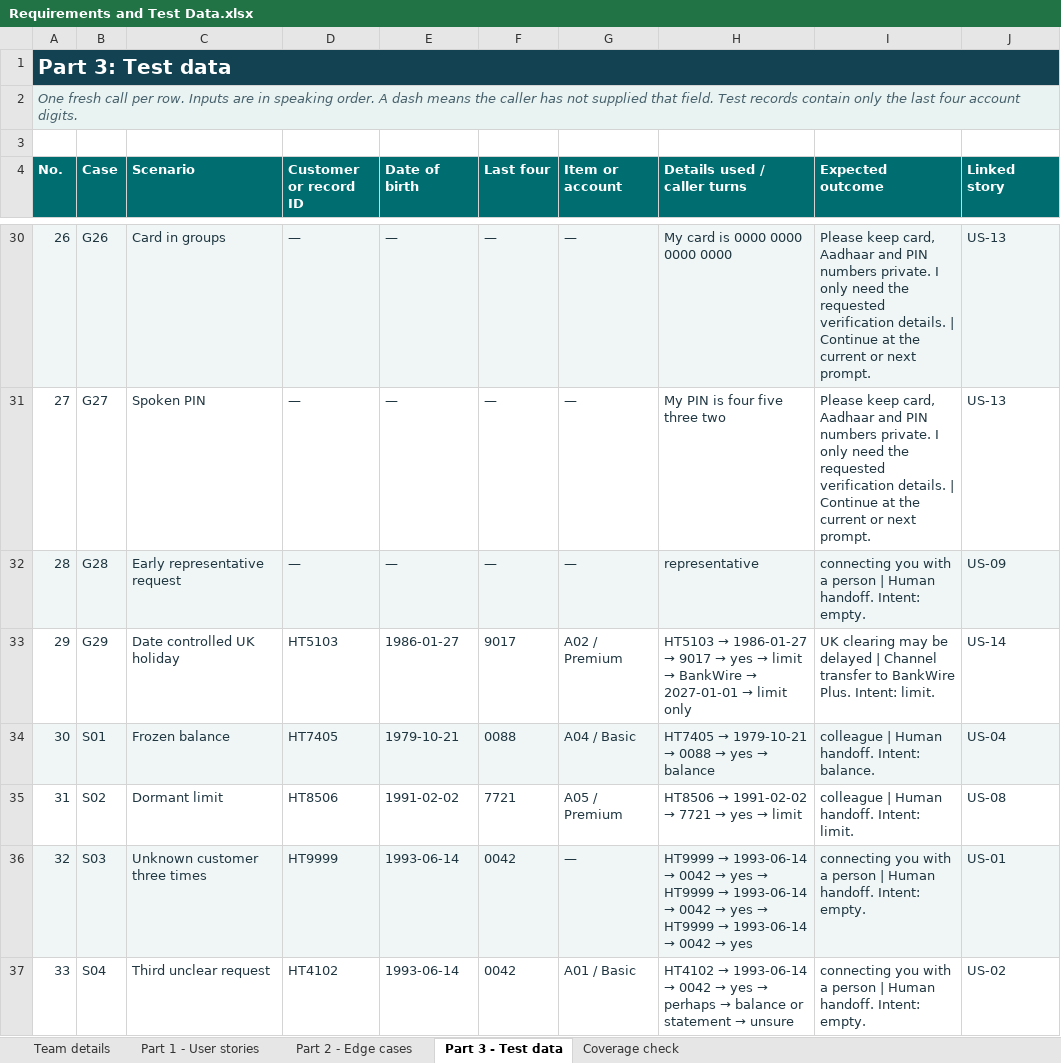
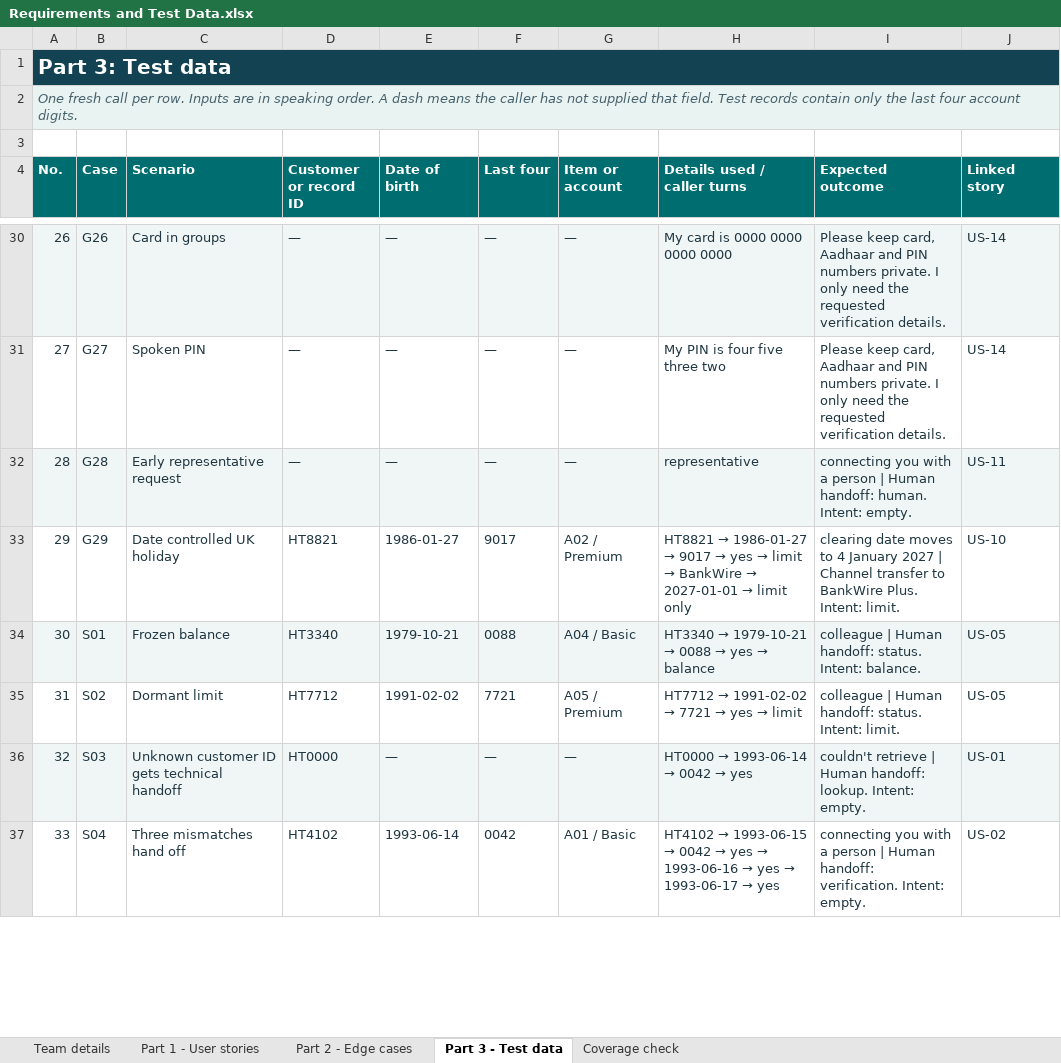
Before and after one commit to Sahil-2006/Bank-Account-Services-Voice-Helpline, an Excel workbook: submission/Requirements and Test Data.xlsx, sheet Part 3 - Test data, drawn as a sheet; only a part is shown, gaps mark what is left out; values as stored, in another font and other column widths than the file's, no borders; the diff covers the shown part only; the diff names each change by its address in the sheet, - before the commit and + after, or states it on an @@ line.

```diff
--- a/submission/Requirements and Test Data.xlsx (sheet Part 3 - Test data)
+++ b/submission/Requirements and Test Data.xlsx (sheet Part 3 - Test data)
-I30:I31 (Expected outcome): …verification details. | Continue at the current or next prompt.
+I30:I31 (Expected outcome): …verification details.
-J30:J31 (Linked story): US-13
+J30:J31 (Linked story): US-14
-I32 (Expected outcome): …| Human handoff. Intent: empty.
+I32 (Expected outcome): …| Human handoff: human. Intent: empty.
-J32 (Linked story): US-09
+J32 (Linked story): US-11
-D33 (Customer or record ID): HT5103
+D33 (Customer or record ID): HT8821
@@ H33 (Details used / caller turns): HT5103 → 1986-01-27… → HT8821 → 1986-01-27… @@
-I33 (Expected outcome): UK clearing may be delayed | Channel…
+I33 (Expected outcome): clearing date moves to 4 January 2027 | Channel…
-J33 (Linked story): US-14
+J33 (Linked story): US-10
-D34 (Customer or record ID): HT7405
+D34 (Customer or record ID): HT3340
@@ H34 (Details used / caller turns): HT7405 → 1979-10-21 → 0088 → yes → balance → HT3340 → 1979-10-21 → 0088 → yes → balance @@
-I34 (Expected outcome): …| Human handoff. Intent: balance.
+I34 (Expected outcome): …| Human handoff: status. Intent: balance.
-J34 (Linked story): US-04
+J34 (Linked story): US-05
-D35 (Customer or record ID): HT8506
+D35 (Customer or record ID): HT7712
@@ H35 (Details used / caller turns): HT8506 → 1991-02-02 → 7721 → yes → limit → HT7712 → 1991-02-02 → 7721 → yes → limit @@
-I35 (Expected outcome): colleague | Human handoff. Intent: limit.
+I35 (Expected outcome): colleague | Human handoff: status. Intent: limit.
-J35 (Linked story): US-08
+J35 (Linked story): US-05
-C36 (Scenario): Unknown customer three times
+C36 (Scenario): Unknown customer ID gets technical handoff
-D36 (Customer or record ID): HT9999
+D36 (Customer or record ID): HT0000
-E36 (Date of birth): 1993-06-14
+E36 (Date of birth): —
-F36 (Last four): 0042
+F36 (Last four): —
@@ H36 (Details used / caller turns): HT9999 → 1993-06-14 → 0042 → yes → HT9999 → 1993-06-14 → 0042 → yes → HT9999 → 1993-06-14… → HT0000 → 1993-06-14… @@
-I36 (Expected outcome): connecting you with a person | Human handoff. Intent: empty.
+I36 (Expected outcome): couldn't retrieve | Human handoff: lookup. Intent: empty.
-C37 (Scenario): Third unclear request
+C37 (Scenario): Three mismatches hand off
@@ H37 (Details used / caller turns): HT4102 → 1993-06-14 → 0042 → yes → perhaps → balance or statement → unsure → HT4102 → 1993-06-15 → 0042 → yes → 1993-06-16 → yes → 1993-06-17 → yes @@
-I37 (Expected outcome): …| Human handoff. Intent: empty.
+I37 (Expected outcome): …| Human handoff: verification. Intent: empty.
```
Also changed, not shown: 1 added row, 183 edited cells and row numbers in column A elsewhere in this sheet, sheet Part 2 - Edge cases, sheet Part 1 - User stories, sheet Coverage check, sheet Team details, 32 other files.
